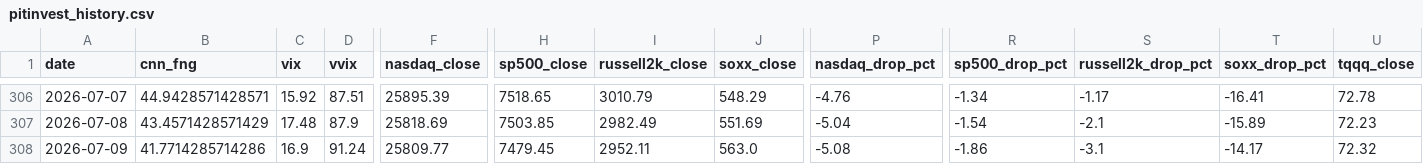
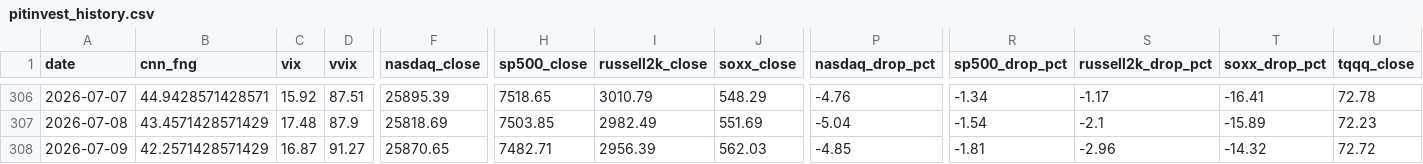
Before and after one commit to komubal-del/pitinvest-bot, a CSV file: pitinvest_history.csv, drawn as a sheet; only a part is shown, gaps mark what is left out; the diff covers the shown part only; the diff names each change by its address in the sheet, - before the commit and + after, or states it on an @@ line.

```diff
--- a/pitinvest_history.csv
+++ b/pitinvest_history.csv
-B308 (cnn_fng): 41.7714285714286
+B308 (cnn_fng): 42.2571428571429
-C308 (vix): 16.9
+C308 (vix): 16.87
-D308 (vvix): 91.24
+D308 (vvix): 91.27
-F308 (nasdaq_close): 25809.77
+F308 (nasdaq_close): 25870.65
-H308 (sp500_close): 7479.45
+H308 (sp500_close): 7482.71
-I308 (russell2k_close): 2952.11
+I308 (russell2k_close): 2956.39
-J308 (soxx_close): 563.0
+J308 (soxx_close): 562.03
-P308 (nasdaq_drop_pct): -5.08
+P308 (nasdaq_drop_pct): -4.85
-R308 (sp500_drop_pct): -1.86
+R308 (sp500_drop_pct): -1.81
-S308 (russell2k_drop_pct): -3.1
+S308 (russell2k_drop_pct): -2.96
-T308 (soxx_drop_pct): -14.17
+T308 (soxx_drop_pct): -14.32
-U308 (tqqq_close): 72.32
+U308 (tqqq_close): 72.72
```
Also changed, not shown: 7 edited cells elsewhere in this file, 2 other files.
